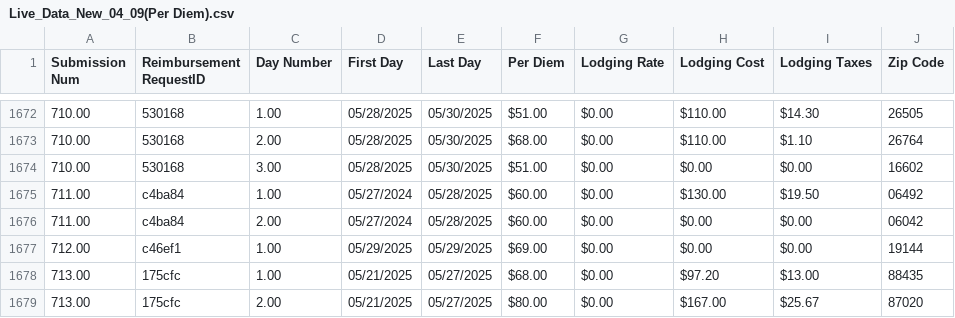
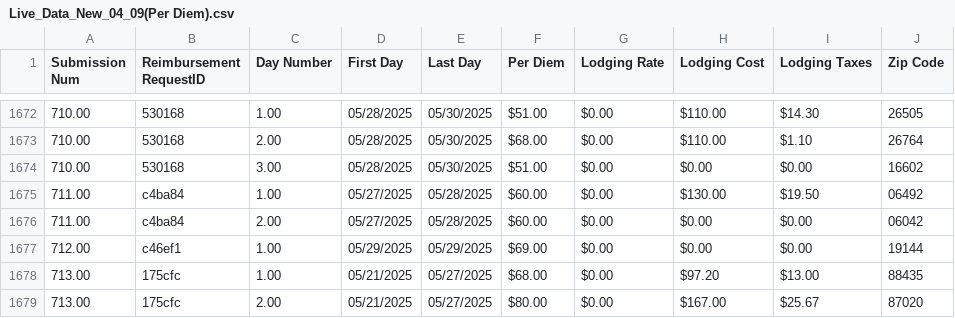
Before and after one commit to MalavikaKalani/Report-Automation-Tool, a CSV file: Live_Data_New_04_09(Per Diem).csv, drawn as a sheet; only a part is shown, gaps mark what is left out; the diff covers the shown part only.

```diff
--- a/Live_Data_New_04_09(Per Diem).csv
+++ b/Live_Data_New_04_09(Per Diem).csv
@@ -1674,4 +1674,4 @@
 710.00,"530168",3.00,"05/28/2025","05/30/2025",$51.00,$0.00,$0.00,$0.00,"16602"
-711.00,"c4ba84",1.00,"05/27/2024","05/28/2025",$60.00,$0.00,$130.00,$19.50,"06492"
-711.00,"c4ba84",2.00,"05/27/2024","05/28/2025",$60.00,$0.00,$0.00,$0.00,"06042"
+711.00,"c4ba84",1.00,"05/27/2025","05/28/2025",$60.00,$0.00,$130.00,$19.50,"06492"
+711.00,"c4ba84",2.00,"05/27/2025","05/28/2025",$60.00,$0.00,$0.00,$0.00,"06042"
 712.00,"c46ef1",1.00,"05/29/2025","05/29/2025",$69.00,$0.00,$0.00,$0.00,"19144"
```
Also changed, not shown: 6 added rows and 9 edited cells elsewhere in this file, Live_Data_New_04_09(All_Submissions).csv, 1 other file.
